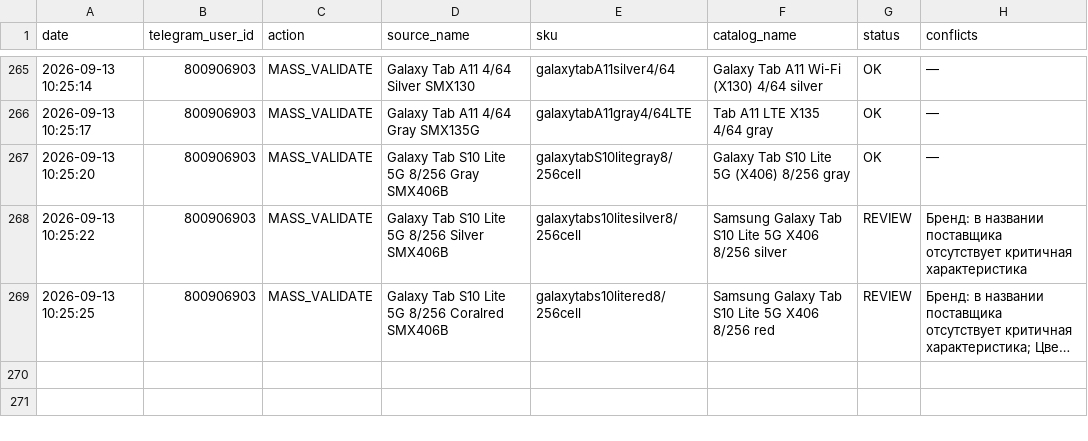
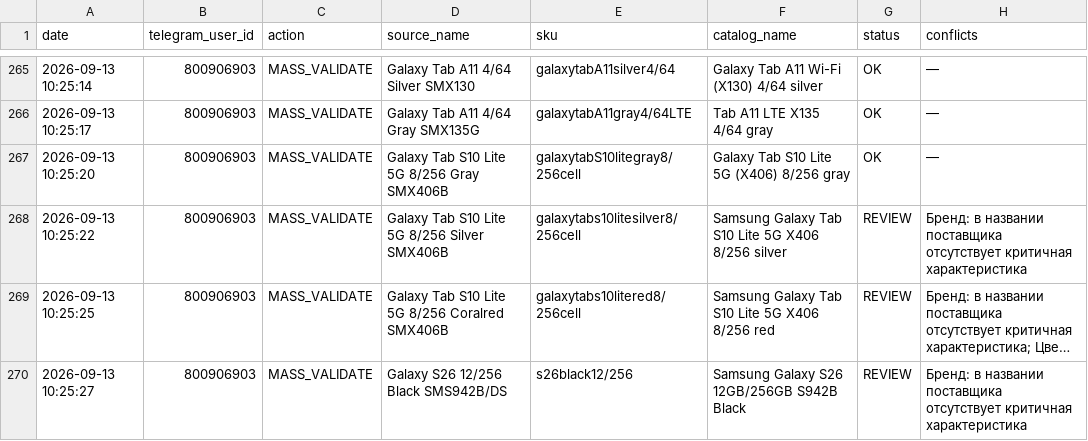
Before and after one commit to alisavladimirovna02-source/price-bot, a CSV file: mapping_history.csv, drawn as a sheet; only a part is shown, gaps mark what is left out; long unchanged cells end in …; the diff names each change by its address in the sheet, - before the commit and + after, or states it on an @@ line.

Commit message:
Record mapping MASS_VALIDATE

```diff
--- a/mapping_history.csv
+++ b/mapping_history.csv
+row 270: 2026-09-13 10:25:27 | 800906903 | MASS_VALIDATE | Galaxy S26 12/256 Black SMS942B/DS | s26black12/256 | Samsung Galaxy S26 12GB/256GB S942B Black | REVIEW | Бренд: в названии поставщика отсутствует критичная характеристика
```
